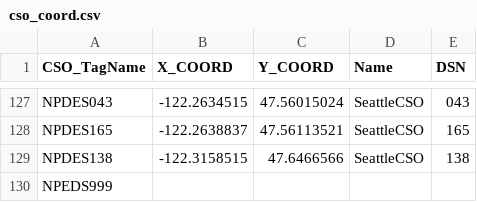
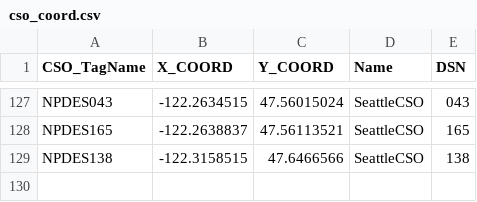
Before and after one commit to keum/KC_CSO_Status, a CSV file: cso_coord.csv, drawn as a sheet; only a part is shown, gaps mark what is left out; the diff names each change by its address in the sheet, - before the commit and + after, or states it on an @@ line.

Commit message:
Removed ill form final line

```diff
--- a/cso_coord.csv
+++ b/cso_coord.csv
-row 130: NPEDS999
```
